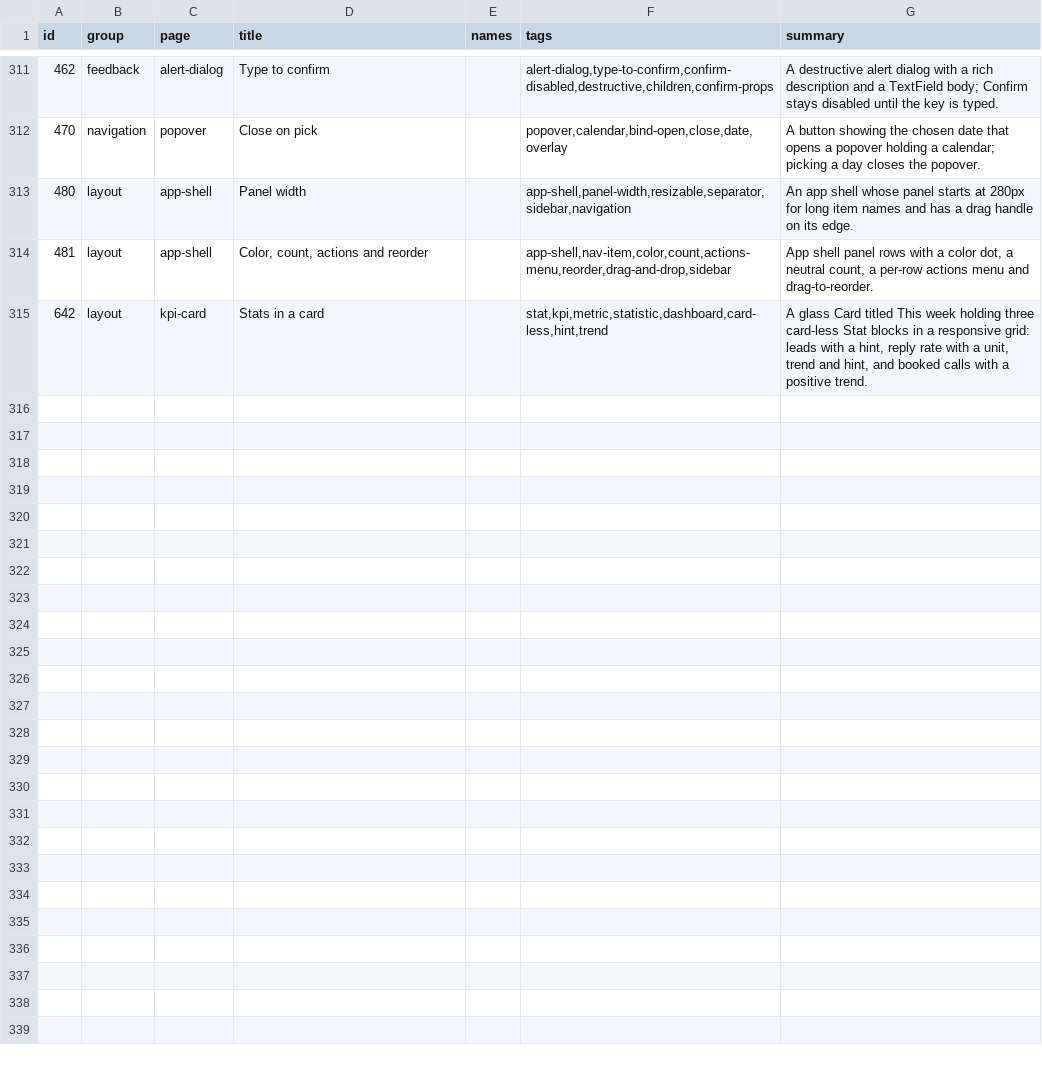
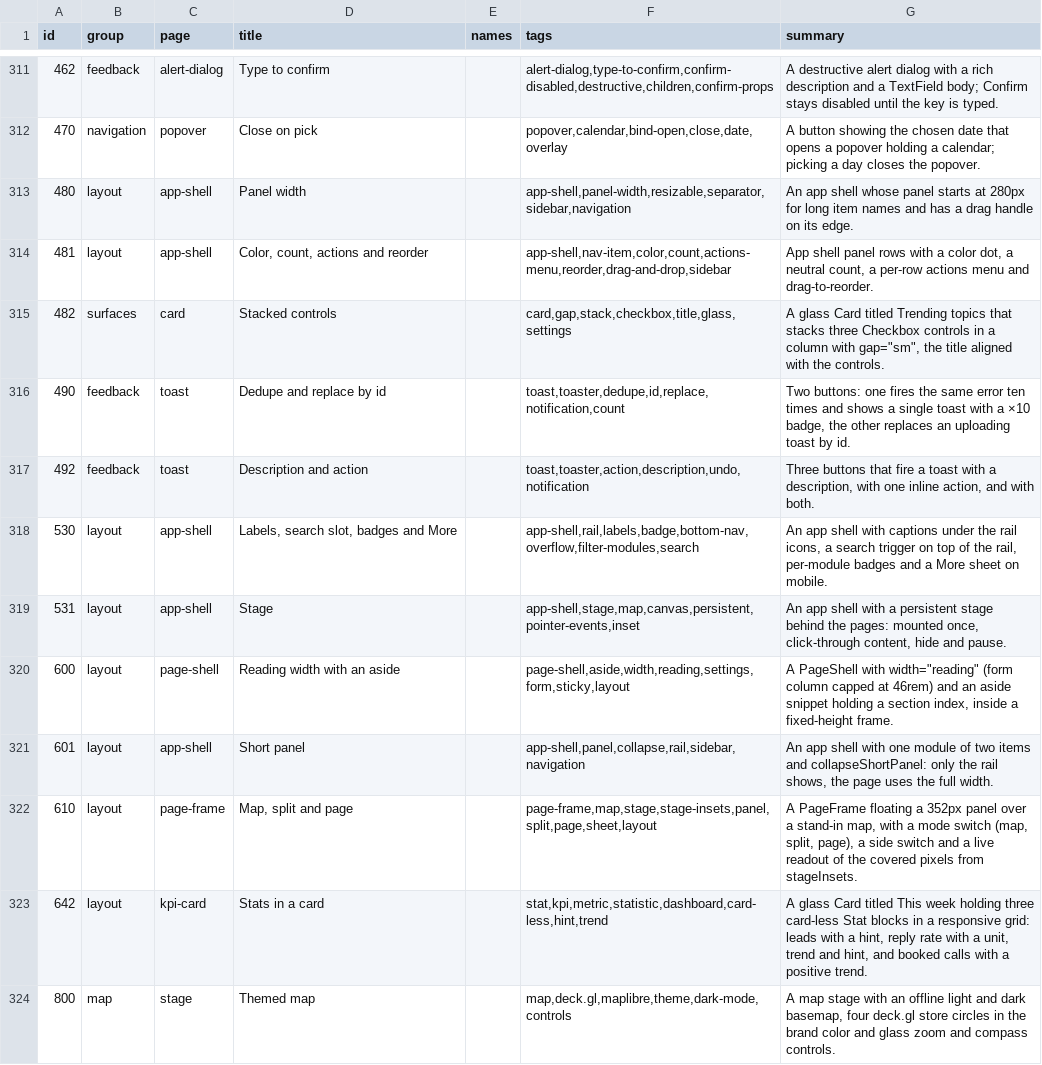
Before and after one commit to codeatlasdev/ui, a TSV file: site/public/api/v1/en/catalog.tsv, drawn as a sheet; only a part is shown, gaps mark what is left out; the diff names each change by its address in the sheet, - before the commit and + after, or states it on an @@ line.

```diff
--- a/site/public/api/v1/en/catalog.tsv
+++ b/site/public/api/v1/en/catalog.tsv
+row 315: 482 | surfaces | card | Stacked controls |  | card,gap,stack,checkbox,title,glass,settings | A glass Card titled Trending topics that stacks three Checkbox controls in a column with gap="sm", the title aligned with the controls.
+row 316: 490 | feedback | toast | Dedupe and replace by id |  | toast,toaster,dedupe,id,replace,notification,count | Two buttons: one fires the same error ten times and shows a single toast with a ×10 badge, the other replaces an uploading toast by id.
+row 317: 492 | feedback | toast | Description and action |  | toast,toaster,action,description,undo,notification | Three buttons that fire a toast with a description, with one inline action, and with both.
+row 318: 530 | layout | app-shell | Labels, search slot, badges and More |  | app-shell,rail,labels,badge,bottom-nav,overflow,filter-modules,search | An app shell with captions under the rail icons, a search trigger on top of the rail, per-module badges and a More sheet on mobile.
+row 319: 531 | layout | app-shell | Stage |  | app-shell,stage,map,canvas,persistent,pointer-events,inset | An app shell with a persistent stage behind the pages: mounted once, click-through content, hide and pause.
+row 320: 600 | layout | page-shell | Reading width with an aside |  | page-shell,aside,width,reading,settings,form,sticky,layout | A PageShell with width="reading" (form column capped at 46rem) and an aside snippet holding a section index, inside a fixed-height frame.
+row 321: 601 | layout | app-shell | Short panel |  | app-shell,panel,collapse,rail,sidebar,navigation | An app shell with one module of two items and collapseShortPanel: only the rail shows, the page uses the full width.
+row 322: 610 | layout | page-frame | Map, split and page |  | page-frame,map,stage,stage-insets,panel,split,page,sheet,layout | A PageFrame floating a 352px panel over a stand-in map, with a mode switch (map, split, page), a side switch and a live readout of the covered pixels from stageInsets.
+row 324: 800 | map | stage | Themed map |  | map,deck.gl,maplibre,theme,dark-mode,controls | A map stage with an offline light and dark basemap, four deck.gl store circles in the brand color and glass zoom and compass controls.
```
Also changed, not shown: 3 other files.
